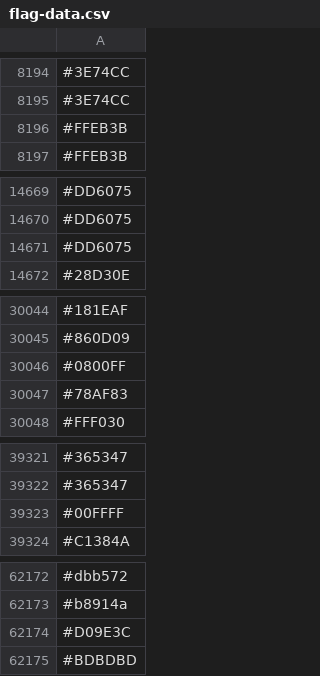
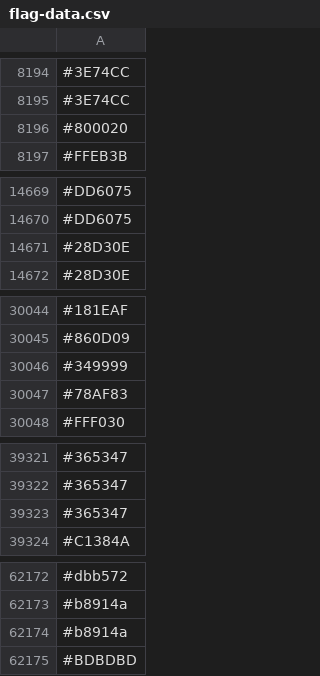
Before and after one commit to capsuleman/dirtybiology-flag-versioning, a CSV file: flag-data.csv, drawn as a sheet; only a part is shown, gaps mark what is left out; removed rows and columns are numbered as before the commit, all else as after; the diff covers the shown part only; the diff names each change by its address in the sheet, - before the commit and + after, or states it on an @@ line.

Commit message:
:camera_flash: Update flag data

```diff
--- a/flag-data.csv
+++ b/flag-data.csv
-row 8196: #FFEB3B
+row 8196: #800020
-row 14671: #DD6075
+row 14671: #28D30E
-row 30046: #0800FF
+row 30046: #349999
-row 39323: #00FFFF
+row 39323: #365347
-row 62174: #D09E3C
+row 62174: #b8914a
```
Also changed, not shown: 9 added rows, 9 removed rows, 2 moved rows and 5 edited cells elsewhere in this file.
